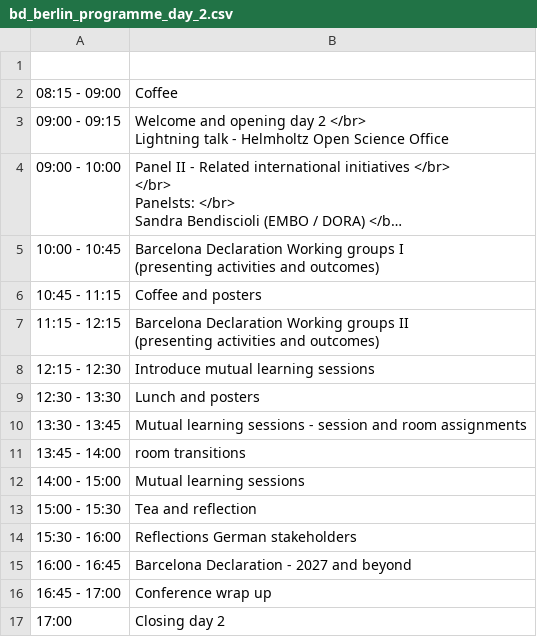
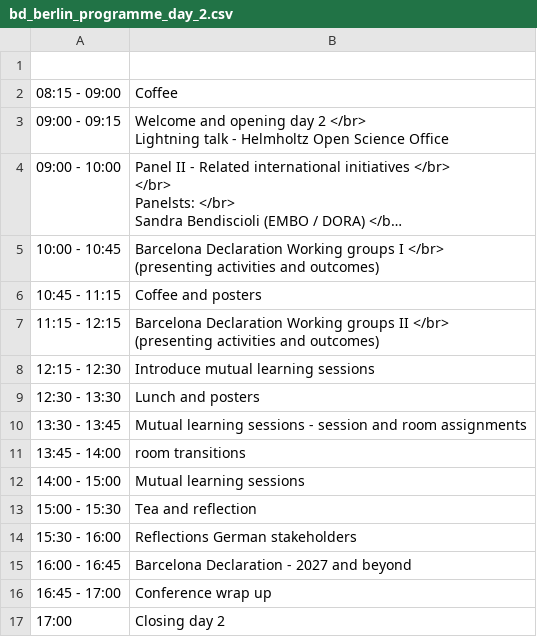
Before and after one commit to cameronneylon/barcelona-declaration-website, a CSV file: assets/data/bd_berlin_programme_day_2.csv, drawn as a sheet; long unchanged cells end in …; ↵ is a line break in a cell; the diff names each change by its address in the sheet, - before the commit and + after, or states it on an @@ line.

Commit message:
update file

```diff
--- a/assets/data/bd_berlin_programme_day_2.csv
+++ b/assets/data/bd_berlin_programme_day_2.csv
-B5: …groups I ↵ (presenting activities…
+B5: …groups I </br> ↵ (presenting activities…
-B7: …groups II ↵ (presenting activities…
+B7: …groups II </br> ↵ (presenting activities…
```
